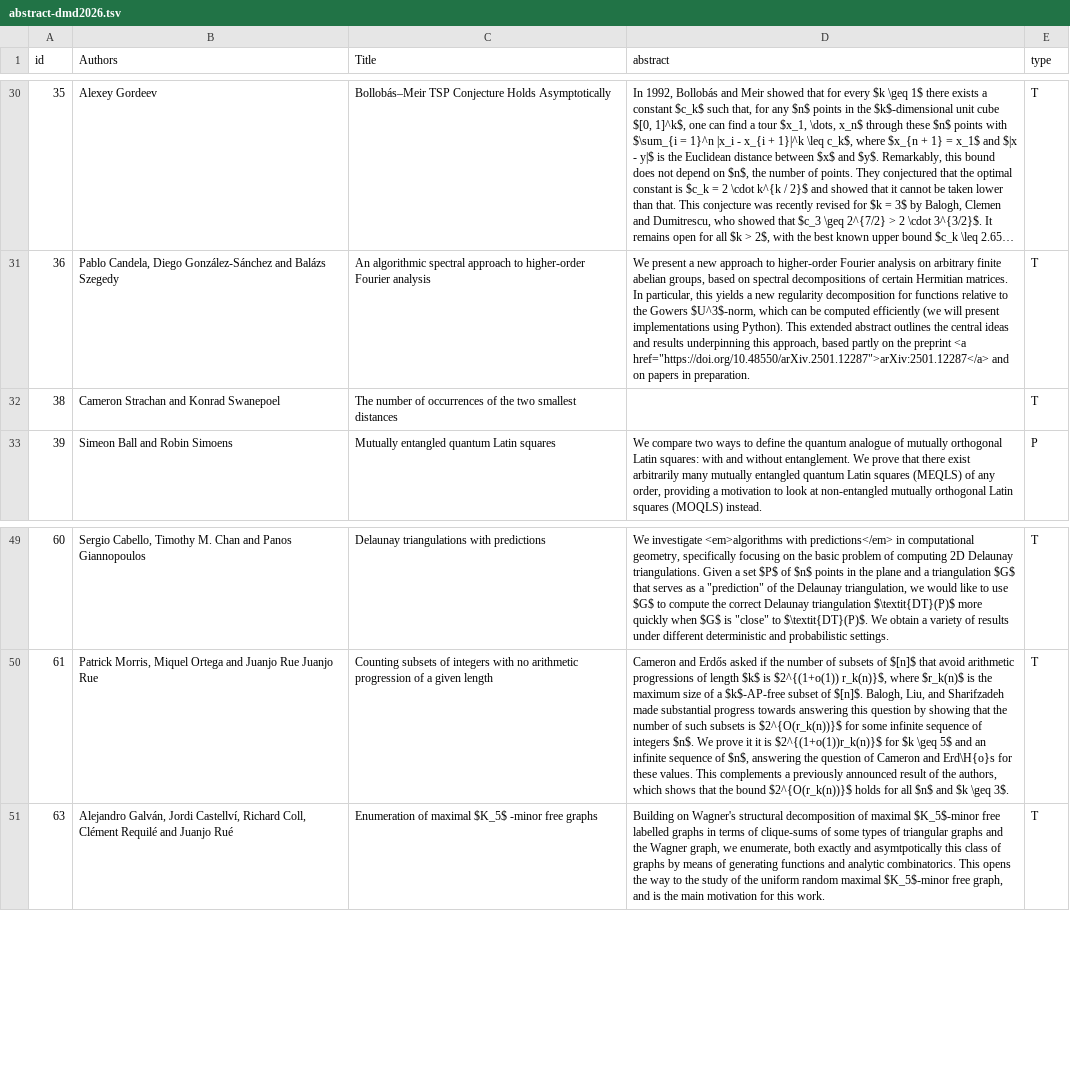
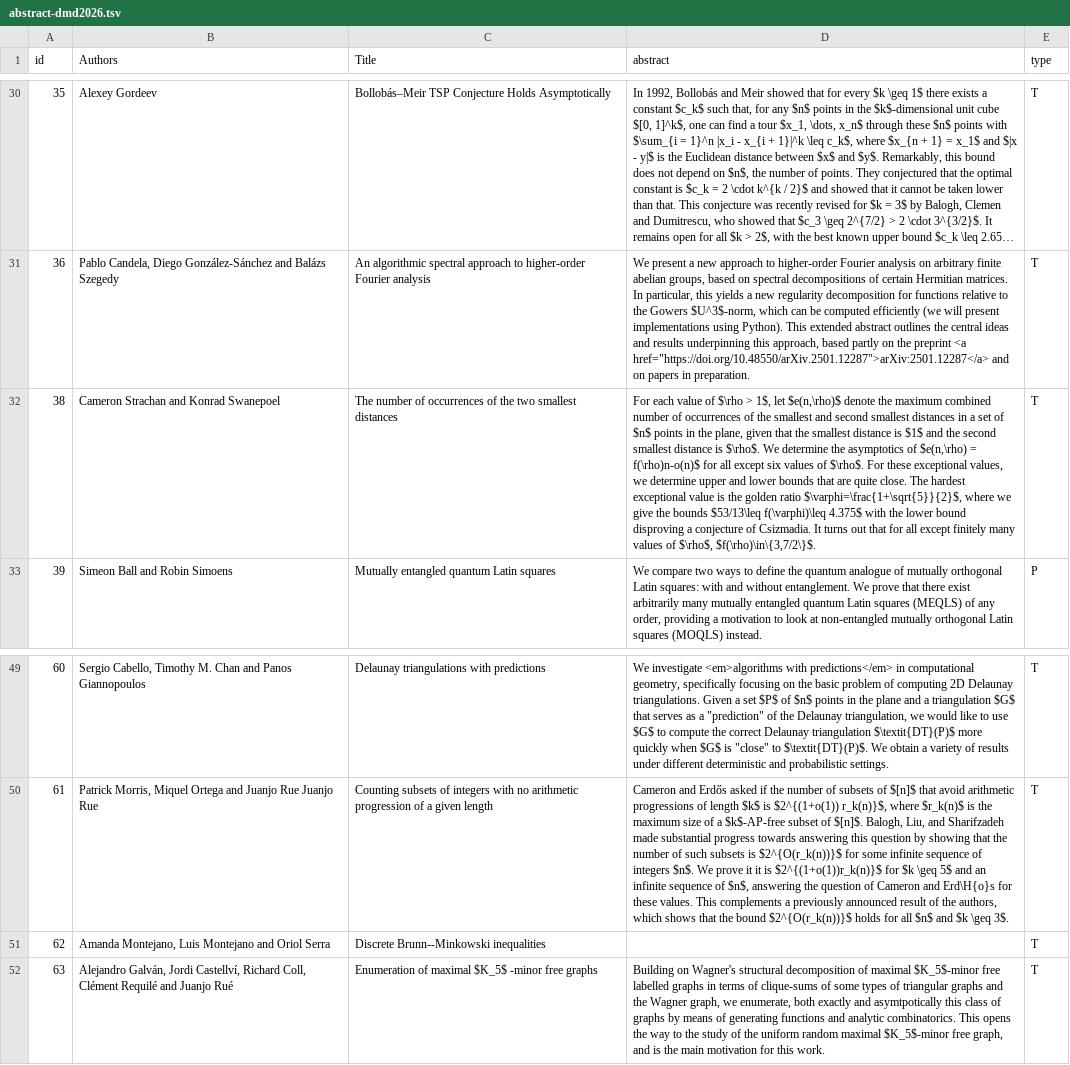
Before and after one commit to dam-network/dmd2026, a TSV file: abstract-dmd2026.tsv, drawn as a sheet; only a part is shown, gaps mark what is left out; long unchanged cells end in …; the diff names each change by its address in the sheet, - before the commit and + after, or states it on an @@ line.

```diff
--- a/abstract-dmd2026.tsv
+++ b/abstract-dmd2026.tsv
-D32 (abstract): (empty)
+D32 (abstract): For each value of $\rho > 1$, let $e(n,\rho)$ denote the maximum combined number of occurrences of the smallest and second smallest distances in a set of $n$ points in the plane, given that the smallest distance is $1$ and the second smallest distance is $\rho$. We determine the asymptotics of $e(n,\rho) = f(\rho)n-o(n)$ for all except six values of $\rho$. For these exceptional values, we determine upper and lower bounds that are quite close. The hardest exceptional value is the golden ratio $\varphi=\frac{1+\sqrt{5}}{2}$, where we give the bounds $53/13\leq f(\varphi)\leq 4.375$ with the lower bound disproving a conjecture of Csizmadia. It turns out that for all except finitely many values of $\rho$, $f(\rho)\in\{3,7/2\}$.
+row 51: 62 | Amanda Montejano, Luis Montejano and Oriol Serra | Discrete Brunn--Minkowski inequalities |  | T
```
Also changed, not shown: 1 other file.
